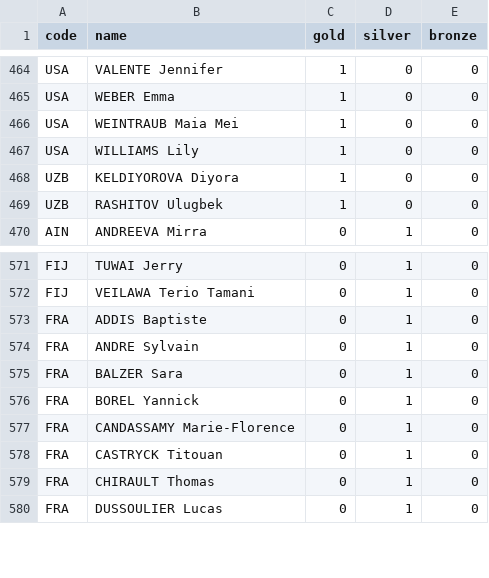
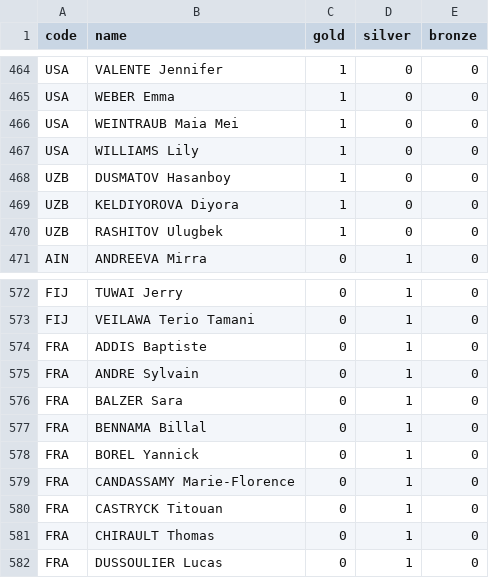
Before and after one commit to taniki/paris2024-data, a CSV file: datasets/medallists.csv, drawn as a sheet; only a part is shown, gaps mark what is left out; the diff names each change by its address in the sheet, - before the commit and + after, or states it on an @@ line.

```diff
--- a/datasets/medallists.csv
+++ b/datasets/medallists.csv
+row 468: UZB | DUSMATOV Hasanboy | 1 | 0 | 0
+row 577: FRA | BENNAMA Billal | 0 | 1 | 0
```
Also changed, not shown: datasets/medal_countries.long.auto.csv, datasets/medal_countries.wide.auto.csv, 1 other file.
